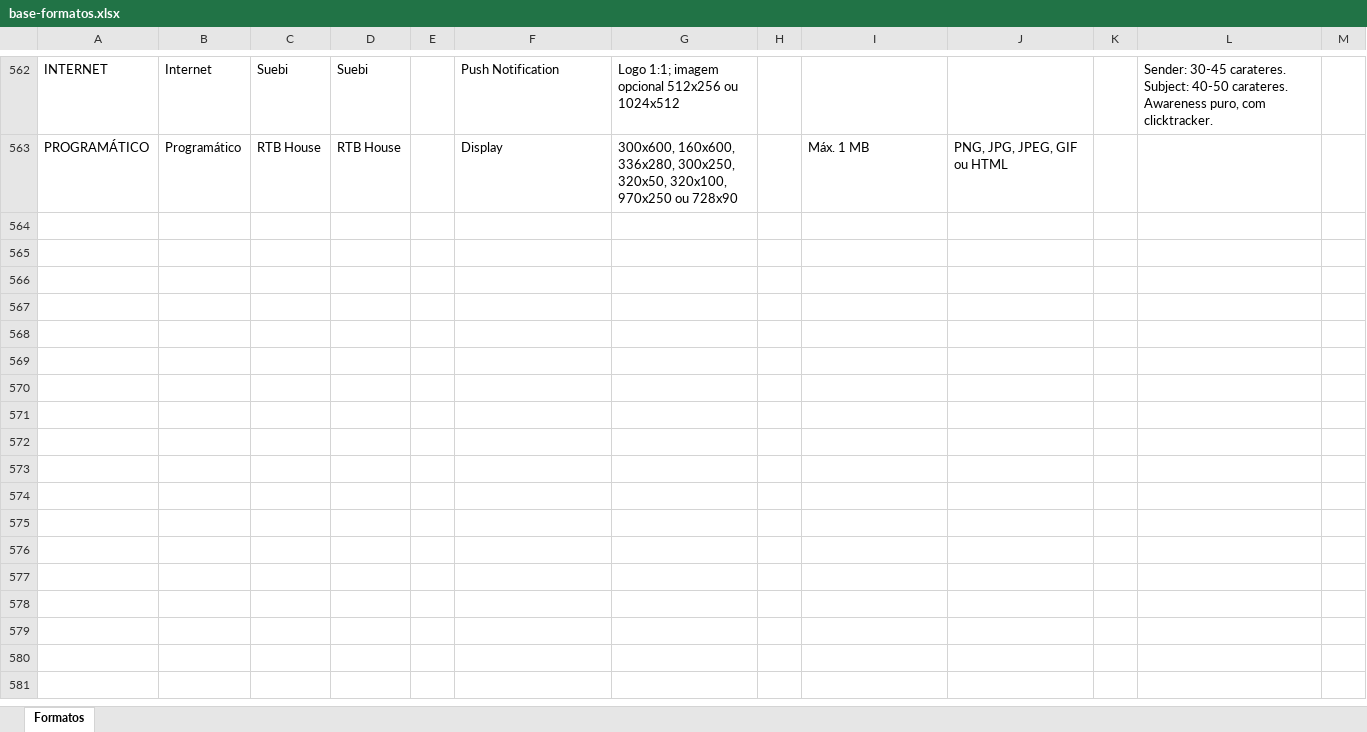
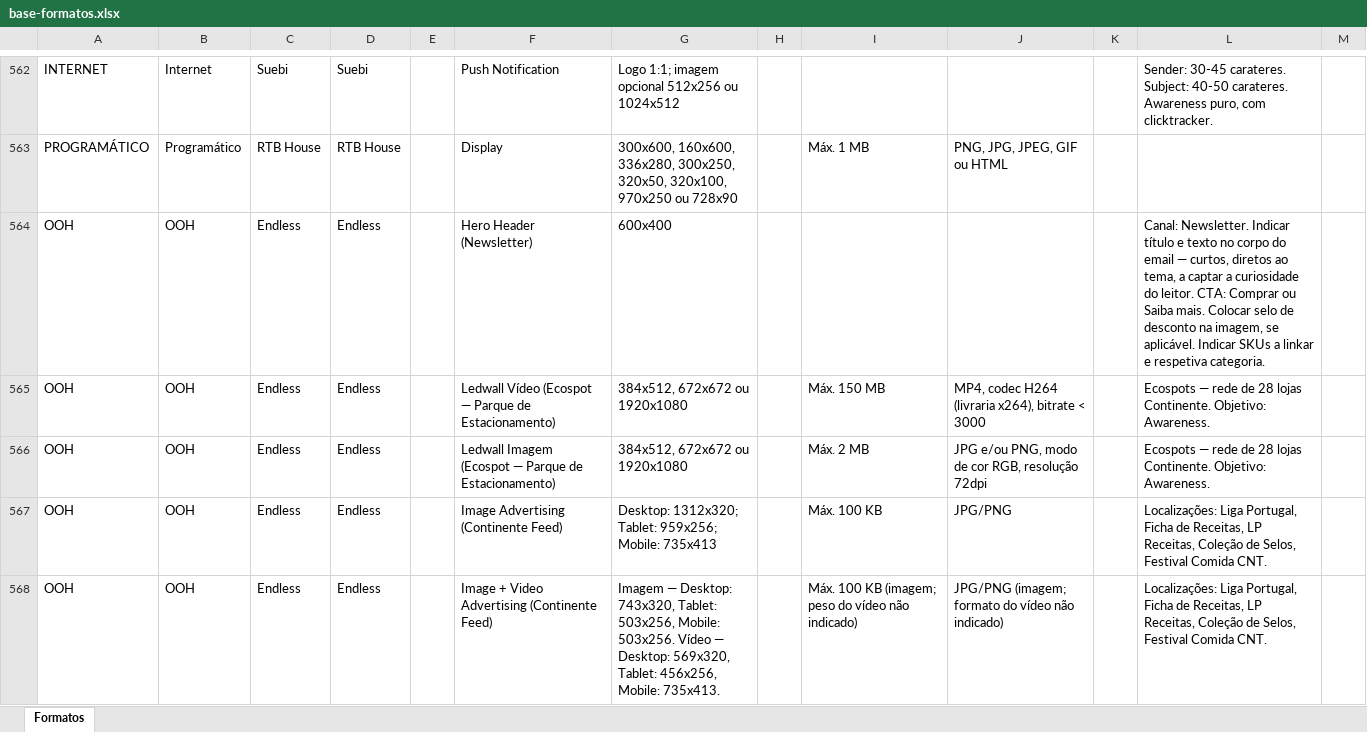
Before and after one commit to claudiarosa00/MS-Builder, an Excel workbook: data/base-formatos.xlsx, sheet Formatos, drawn as a sheet; only a part is shown, gaps mark what is left out; values as stored, in another font and other column widths than the file's, no borders; the diff names each change by its address in the sheet, - before the commit and + after, or states it on an @@ line.

```diff
--- a/data/base-formatos.xlsx (sheet Formatos)
+++ b/data/base-formatos.xlsx (sheet Formatos)
+row 564: OOH | OOH | Endless | Endless |  | Hero Header (Newsletter) | 600x400 |  |  |  |  | Canal: Newsletter. Indicar título e texto no corpo do email — curtos, diretos ao tema, a captar a curiosidade do leitor. CTA: Comprar ou Saiba mais. Colocar selo de desconto na imagem, se aplicável. Indicar SKUs a linkar e respetiva categoria.
+row 565: OOH | OOH | Endless | Endless |  | Ledwall Vídeo (Ecospot — Parque de Estacionamento) | 384x512, 672x672 ou 1920x1080 |  | Máx. 150 MB | MP4, codec H264 (livraria x264), bitrate < 3000 |  | Ecospots — rede de 28 lojas Continente. Objetivo: Awareness.
+row 566: OOH | OOH | Endless | Endless |  | Ledwall Imagem (Ecospot — Parque de Estacionamento) | 384x512, 672x672 ou 1920x1080 |  | Máx. 2 MB | JPG e/ou PNG, modo de cor RGB, resolução 72dpi |  | Ecospots — rede de 28 lojas Continente. Objetivo: Awareness.
+row 567: OOH | OOH | Endless | Endless |  | Image Advertising (Continente Feed) | Desktop: 1312x320; Tablet: 959x256; Mobile: 735x413 |  | Máx. 100 KB | JPG/PNG |  | Localizações: Liga Portugal, Ficha de Receitas, LP Receitas, Coleção de Selos, Festival Comida CNT.
+row 568: OOH | OOH | Endless | Endless |  | Image + Video Advertising (Continente Feed) | Imagem — Desktop: 743x320, Tablet: 503x256, Mobile: 503x256. Vídeo — Desktop: 569x320, Tablet: 456x256, Mobile: 735x413. |  | Máx. 100 KB (imagem; peso do vídeo não indicado) | JPG/PNG (imagem; formato do vídeo não indicado) |  | Localizações: Liga Portugal, Ficha de Receitas, LP Receitas, Coleção de Selos, Festival Comida CNT.
```
Also changed, not shown: data/CSBuilder_Base_Formatos.xlsx.
